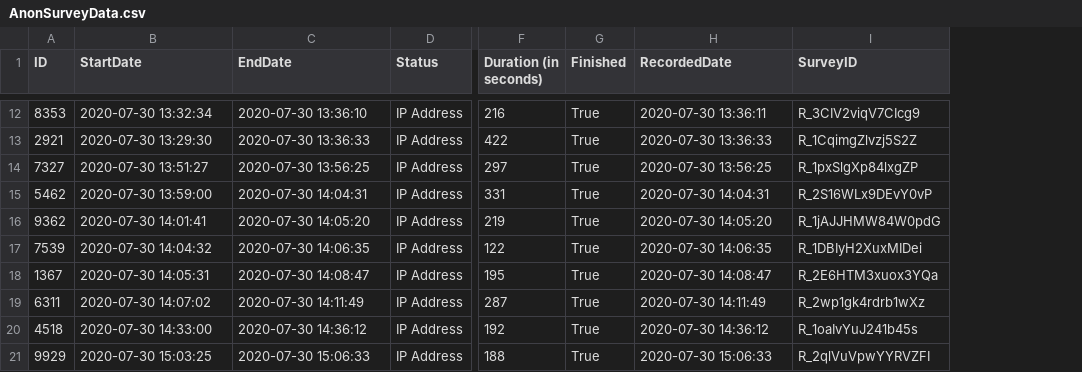
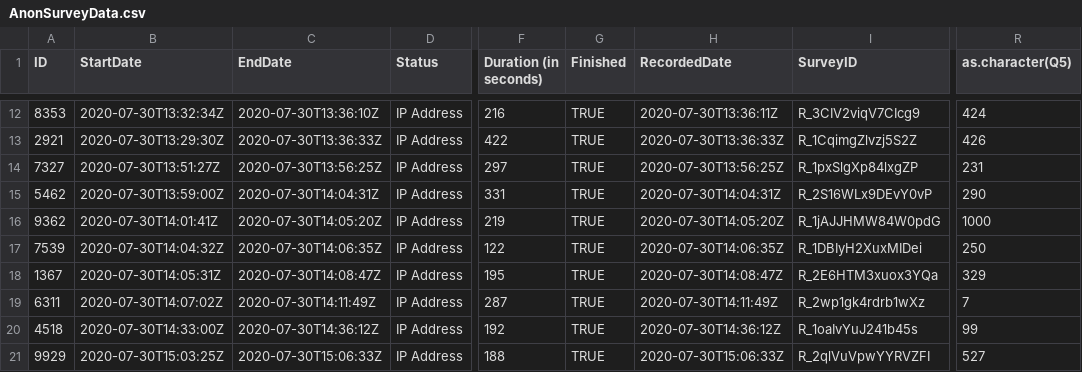
Before and after one commit to ericbrewe/BreweAcademicSite, a CSV file: static/slides/RForSNA/data/AnonSurveyData.csv, drawn as a sheet; only a part is shown, gaps mark what is left out; the diff covers the shown part only; the diff names each change by its address in the sheet, - before the commit and + after, or states it on an @@ line.

```diff
--- a/static/slides/RForSNA/data/AnonSurveyData.csv
+++ b/static/slides/RForSNA/data/AnonSurveyData.csv
+column R (as.character(Q5)), rows 12-21: 424 | 426 | 231 | 290 | 1000 | 250 | 329 | 7 | 99 | 527
-B12 (StartDate): 2020-07-30 13:32:34
+B12 (StartDate): 2020-07-30T13:32:34Z
-C12 (EndDate): 2020-07-30 13:36:10
+C12 (EndDate): 2020-07-30T13:36:10Z
-G12:G21 (Finished): True
+G12:G21 (Finished): TRUE
-H12 (RecordedDate): 2020-07-30 13:36:11
+H12 (RecordedDate): 2020-07-30T13:36:11Z
-B13 (StartDate): 2020-07-30 13:29:30
+B13 (StartDate): 2020-07-30T13:29:30Z
-C13 (EndDate): 2020-07-30 13:36:33
+C13 (EndDate): 2020-07-30T13:36:33Z
-H13 (RecordedDate): 2020-07-30 13:36:33
+H13 (RecordedDate): 2020-07-30T13:36:33Z
-B14 (StartDate): 2020-07-30 13:51:27
+B14 (StartDate): 2020-07-30T13:51:27Z
-C14 (EndDate): 2020-07-30 13:56:25
+C14 (EndDate): 2020-07-30T13:56:25Z
-H14 (RecordedDate): 2020-07-30 13:56:25
+H14 (RecordedDate): 2020-07-30T13:56:25Z
-B15 (StartDate): 2020-07-30 13:59:00
+B15 (StartDate): 2020-07-30T13:59:00Z
-C15 (EndDate): 2020-07-30 14:04:31
+C15 (EndDate): 2020-07-30T14:04:31Z
-H15 (RecordedDate): 2020-07-30 14:04:31
+H15 (RecordedDate): 2020-07-30T14:04:31Z
-B16 (StartDate): 2020-07-30 14:01:41
+B16 (StartDate): 2020-07-30T14:01:41Z
-C16 (EndDate): 2020-07-30 14:05:20
+C16 (EndDate): 2020-07-30T14:05:20Z
-H16 (RecordedDate): 2020-07-30 14:05:20
+H16 (RecordedDate): 2020-07-30T14:05:20Z
-B17 (StartDate): 2020-07-30 14:04:32
+B17 (StartDate): 2020-07-30T14:04:32Z
-C17 (EndDate): 2020-07-30 14:06:35
+C17 (EndDate): 2020-07-30T14:06:35Z
-H17 (RecordedDate): 2020-07-30 14:06:35
+H17 (RecordedDate): 2020-07-30T14:06:35Z
-B18 (StartDate): 2020-07-30 14:05:31
+B18 (StartDate): 2020-07-30T14:05:31Z
-C18 (EndDate): 2020-07-30 14:08:47
+C18 (EndDate): 2020-07-30T14:08:47Z
-H18 (RecordedDate): 2020-07-30 14:08:47
+H18 (RecordedDate): 2020-07-30T14:08:47Z
-B19 (StartDate): 2020-07-30 14:07:02
+B19 (StartDate): 2020-07-30T14:07:02Z
-C19 (EndDate): 2020-07-30 14:11:49
+C19 (EndDate): 2020-07-30T14:11:49Z
-H19 (RecordedDate): 2020-07-30 14:11:49
+H19 (RecordedDate): 2020-07-30T14:11:49Z
-B20 (StartDate): 2020-07-30 14:33:00
+B20 (StartDate): 2020-07-30T14:33:00Z
-C20 (EndDate): 2020-07-30 14:36:12
+C20 (EndDate): 2020-07-30T14:36:12Z
-H20 (RecordedDate): 2020-07-30 14:36:12
+H20 (RecordedDate): 2020-07-30T14:36:12Z
-B21 (StartDate): 2020-07-30 15:03:25
+B21 (StartDate): 2020-07-30T15:03:25Z
-C21 (EndDate): 2020-07-30 15:06:33
+C21 (EndDate): 2020-07-30T15:06:33Z
-H21 (RecordedDate): 2020-07-30 15:06:33
+H21 (RecordedDate): 2020-07-30T15:06:33Z
```
Also changed, not shown: 96 edited cells elsewhere in this file, 13 other files.
